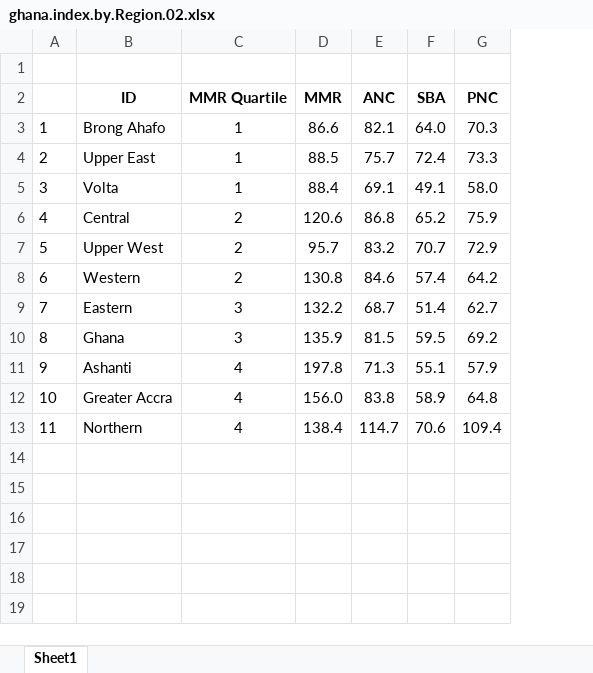
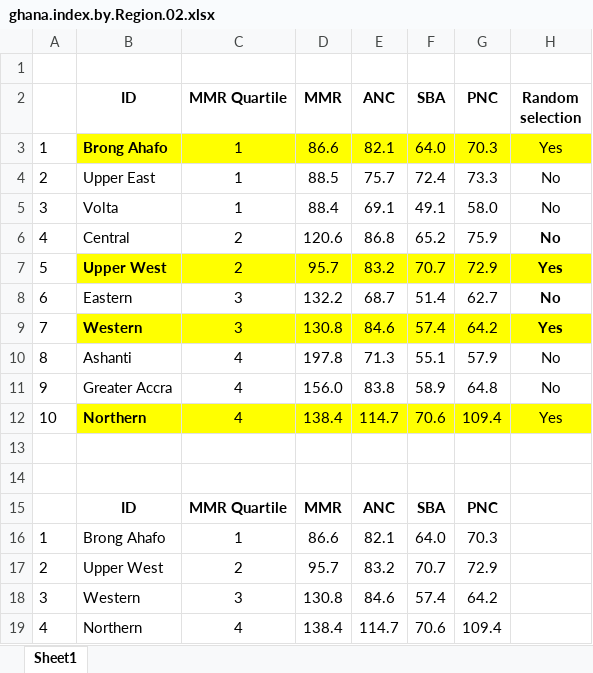
Before and after one commit to ebergel/IECS.indicadores, an Excel workbook: ghana.index.by.Region.02.xlsx, sheet Sheet1, drawn as a sheet; values as stored, in another font and other column widths than the file's, no borders; removed rows and columns are numbered as before the commit, all else as after; the diff names each change by its address in the sheet, - before the commit and + after, or states it on an @@ line.

Commit message:
Ghana index completed

```diff
--- a/ghana.index.by.Region.02.xlsx (sheet Sheet1)
+++ b/ghana.index.by.Region.02.xlsx (sheet Sheet1)
+column H (Random selection), rows 3-8: Yes | No | No | No | Yes | No; rows 10-12: No | No | Yes
-B3:G3 fill: none
+B3:G3 fill: #FFFF00
-B3 bold: off
+B3 bold: on
-B7:G7 fill: none
+B7:G7 fill: #FFFF00
-B7 bold: off
+B7 bold: on
-row 8: 6 | Western | 2 | 130.8 | 84.6 | 57.4 | 64.2
-A8: 7
+A8: 6
-row 10: 8 | Ghana | 3 | 135.9 | 81.5 | 59.5 | 69.2
+row 9: 7 | Western | 3 | 130.8 | 84.6 | 57.4 | 64.2 | Yes
-A10: 9
+A10: 8
-A11: 10
+A11: 9
-A12: 11
+A12: 10
-B12:G12 fill: none
+B12:G12 fill: #FFFF00
-B12 bold: off
+B12 bold: on
+row 13: (empty)
+row 14: (empty)
+row 15:  | ID | MMR Quartile | MMR | ANC | SBA | PNC
+row 16: 1 | Brong Ahafo | 1 | 86.6 | 82.1 | 64.0 | 70.3
+row 17: 2 | Upper West | 2 | 95.7 | 83.2 | 70.7 | 72.9
+row 18: 3 | Western | 3 | 130.8 | 84.6 | 57.4 | 64.2
+row 19: 4 | Northern | 4 | 138.4 | 114.7 | 70.6 | 109.4
```
Also changed, not shown: ghana.index.by.Region.xlsx, 7 other files.
